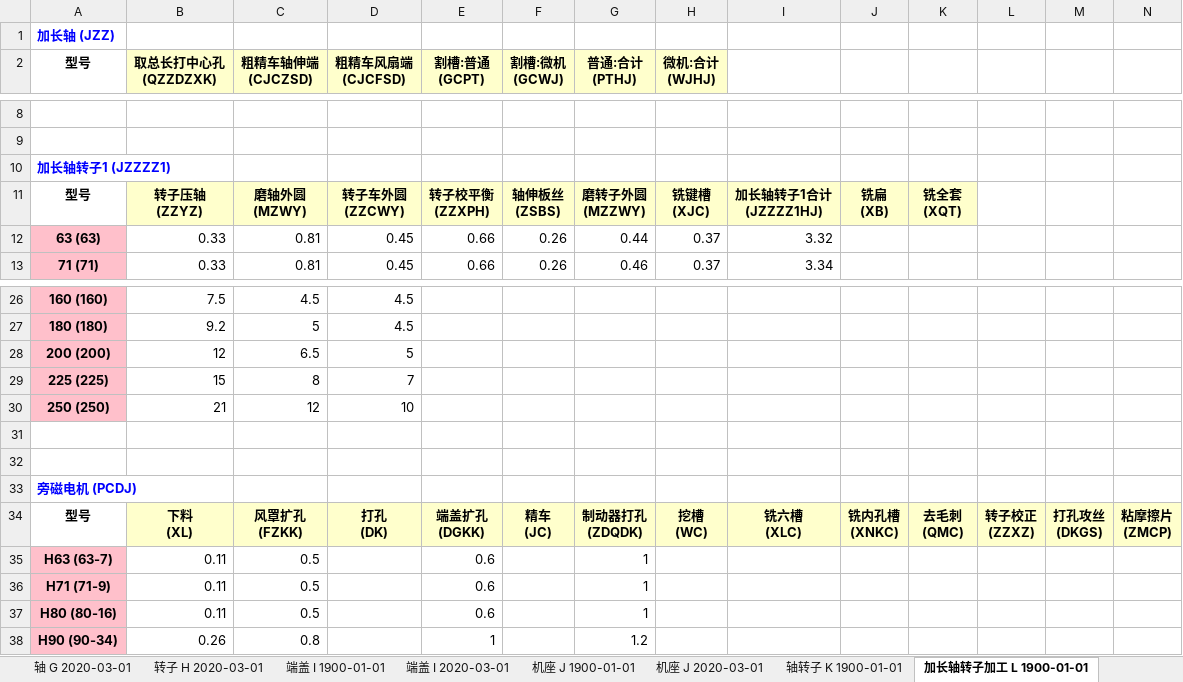
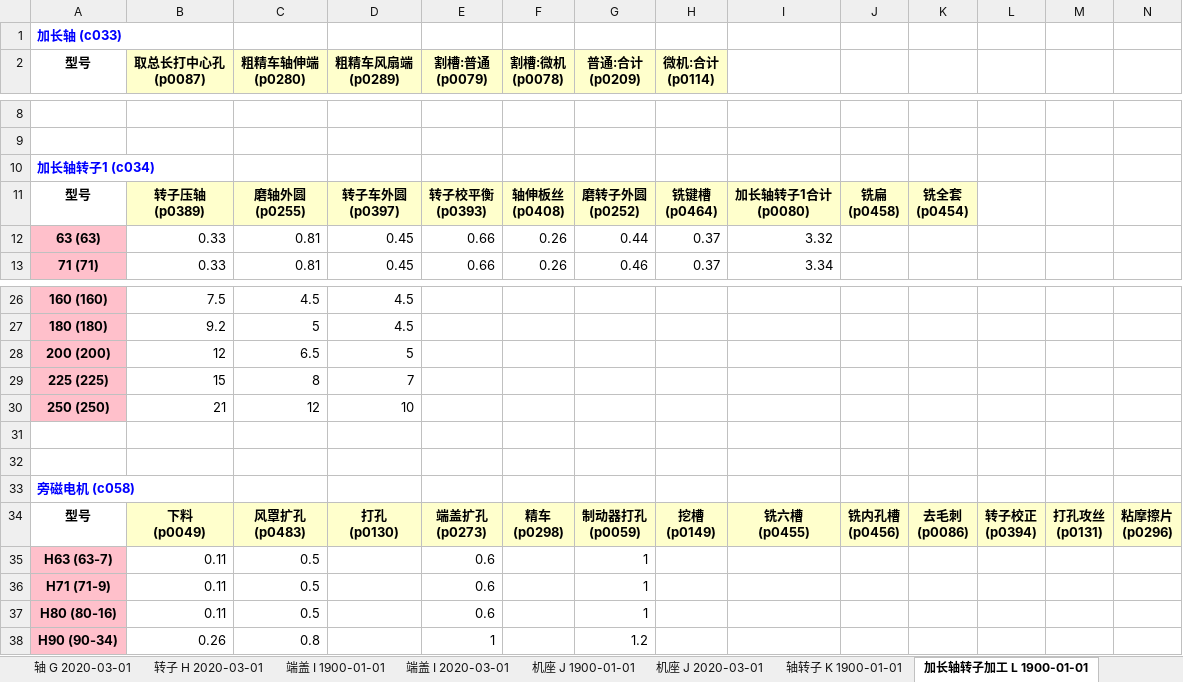
Before and after one commit to richardjl1234/jingying_sqlite_2_mysql, an Excel workbook: 定额.xlsx, sheet 加长轴转子加工 L 1900-01-01, drawn as a sheet; only a part is shown, gaps mark what is left out; values as stored, in another font and other column widths than the file's, no borders; ↵ is a line break in a cell; the diff covers the shown part only; the diff names each change by its address in the sheet, - before the commit and + after, or states it on an @@ line.

```diff
--- a/定额.xlsx (sheet 加长轴转子加工 L 1900-01-01)
+++ b/定额.xlsx (sheet 加长轴转子加工 L 1900-01-01)
-A1 (型号): 加长轴 (JZZ)
+A1 (型号): 加长轴 (c033)
-B2: 取总长打中心孔 ↵ (QZZDZXK)
+B2: 取总长打中心孔 ↵ (p0087)
-C2: 粗精车轴伸端 ↵ (CJCZSD)
+C2: 粗精车轴伸端 ↵ (p0280)
-D2: 粗精车风扇端 ↵ (CJCFSD)
+D2: 粗精车风扇端 ↵ (p0289)
-E2: 割槽:普通 ↵ (GCPT)
+E2: 割槽:普通 ↵ (p0079)
-F2: 割槽:微机 ↵ (GCWJ)
+F2: 割槽:微机 ↵ (p0078)
-G2: 普通:合计 ↵ (PTHJ)
+G2: 普通:合计 ↵ (p0209)
-H2: 微机:合计 ↵ (WJHJ)
+H2: 微机:合计 ↵ (p0114)
-A10 (型号): 加长轴转子1 (JZZZZ1)
+A10 (型号): 加长轴转子1 (c034)
-B11 (取总长打中心孔 (p0087)): 转子压轴 ↵ (ZZYZ)
+B11 (取总长打中心孔 (p0087)): 转子压轴 ↵ (p0389)
-C11 (粗精车轴伸端 (p0280)): 磨轴外圆 ↵ (MZWY)
+C11 (粗精车轴伸端 (p0280)): 磨轴外圆 ↵ (p0255)
-D11 (粗精车风扇端 (p0289)): 转子车外圆 ↵ (ZZCWY)
+D11 (粗精车风扇端 (p0289)): 转子车外圆 ↵ (p0397)
-E11 (割槽:普通 (p0079)): 转子校平衡 ↵ (ZZXPH)
+E11 (割槽:普通 (p0079)): 转子校平衡 ↵ (p0393)
-F11 (割槽:微机 (p0078)): 轴伸板丝 ↵ (ZSBS)
+F11 (割槽:微机 (p0078)): 轴伸板丝 ↵ (p0408)
-G11 (普通:合计 (p0209)): 磨转子外圆 ↵ (MZZWY)
+G11 (普通:合计 (p0209)): 磨转子外圆 ↵ (p0252)
-H11 (微机:合计 (p0114)): 铣键槽 ↵ (XJC)
+H11 (微机:合计 (p0114)): 铣键槽 ↵ (p0464)
-I11: 加长轴转子1合计 ↵ (JZZZZ1HJ)
+I11: 加长轴转子1合计 ↵ (p0080)
-J11: 铣扁 ↵ (XB)
+J11: 铣扁 ↵ (p0458)
-K11: 铣全套 ↵ (XQT)
+K11: 铣全套 ↵ (p0454)
-A33 (型号): 旁磁电机 (PCDJ)
+A33 (型号): 旁磁电机 (c058)
-B34 (取总长打中心孔 (p0087)): 下料 ↵ (XL)
+B34 (取总长打中心孔 (p0087)): 下料 ↵ (p0049)
-C34 (粗精车轴伸端 (p0280)): 风罩扩孔 ↵ (FZKK)
+C34 (粗精车轴伸端 (p0280)): 风罩扩孔 ↵ (p0483)
-D34 (粗精车风扇端 (p0289)): 打孔 ↵ (DK)
+D34 (粗精车风扇端 (p0289)): 打孔 ↵ (p0130)
-E34 (割槽:普通 (p0079)): 端盖扩孔 ↵ (DGKK)
+E34 (割槽:普通 (p0079)): 端盖扩孔 ↵ (p0273)
-F34 (割槽:微机 (p0078)): 精车 ↵ (JC)
+F34 (割槽:微机 (p0078)): 精车 ↵ (p0298)
-G34 (普通:合计 (p0209)): 制动器打孔 ↵ (ZDQDK)
+G34 (普通:合计 (p0209)): 制动器打孔 ↵ (p0059)
-H34 (微机:合计 (p0114)): 挖槽 ↵ (WC)
+H34 (微机:合计 (p0114)): 挖槽 ↵ (p0149)
-I34: 铣六槽 ↵ (XLC)
+I34: 铣六槽 ↵ (p0455)
-J34: 铣内孔槽 ↵ (XNKC)
+J34: 铣内孔槽 ↵ (p0456)
-K34: 去毛刺 ↵ (QMC)
+K34: 去毛刺 ↵ (p0086)
-L34: 转子校正 ↵ (ZZXZ)
+L34: 转子校正 ↵ (p0394)
-M34: 打孔攻丝 ↵ (DKGS)
+M34: 打孔攻丝 ↵ (p0131)
-N34: 粘摩擦片 ↵ (ZMCP)
+N34: 粘摩擦片 ↵ (p0296)
```
Also changed, not shown: 9 edited cells elsewhere in this sheet, sheet 特殊电机装配 E 2020-03-01, sheet 端盖 I 2020-03-01, sheet 转子 H 2020-03-01, sheet IE3装配 B 2025-05-01, sheet 轴 G 2020-03-01, sheet 装配 F 1900-01-01, 17 more sheets, other sheet tabs, 1 other file.
